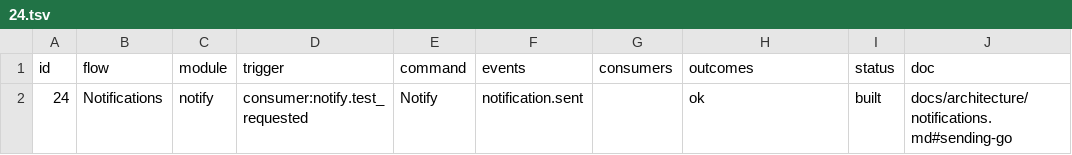
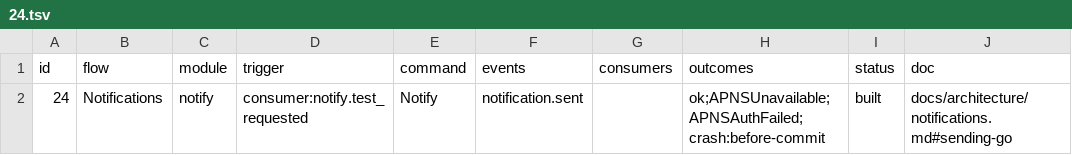
Before and after one commit to Munyon-Canyon/monaco, a TSV file: packages/flows/backend/24.tsv, drawn as a sheet.

Commit message:
feat(notify): add the flow 24 failure and crash outcomes
Verify points the worker at the fakes server's APNs route, so flow 24
runs through *apns.Client instead of the noop sender. The notify handler
gets a faultpoint flow id, and a 403 records its delivery row as
apns_auth_failed before the bus terms the message. The flow gains the
APNSUnavailable, APNSAuthFailed and crash:before-commit outcomes, each
with a script that the in-process tests and verify both run.

```diff
--- a/packages/flows/backend/24.tsv
+++ b/packages/flows/backend/24.tsv
@@ -1,2 +1,2 @@
 id	flow	module	trigger	command	events	consumers	outcomes	status	doc
-24	Notifications	notify	consumer:notify.test_requested	Notify	notification.sent		ok	built	docs/architecture/notifications.md#sending-go
+24	Notifications	notify	consumer:notify.test_requested	Notify	notification.sent		ok;APNSUnavailable;APNSAuthFailed;crash:before-commit	built	docs/architecture/notifications.md#sending-go
```
Also changed, not shown: 17 other files.
